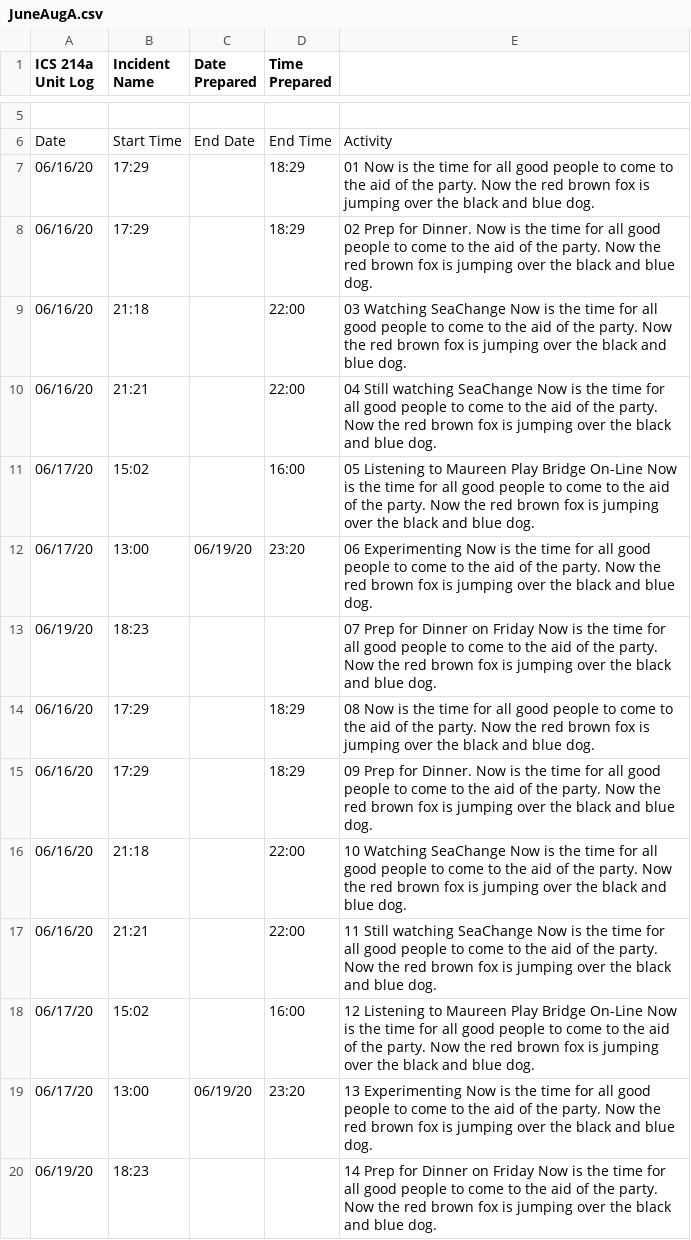
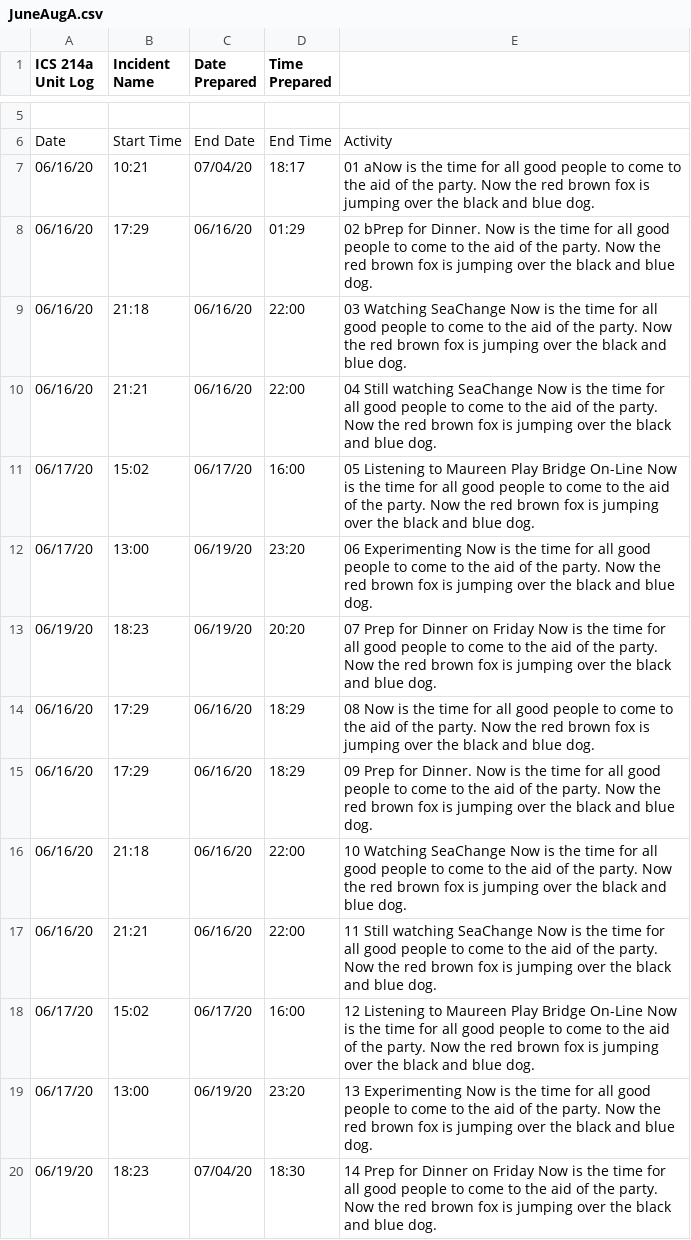
Before and after one commit to rrvt/ICS-214a, a CSV file: ICS_214a/Data/JuneAugA.csv, drawn as a sheet; only a part is shown, gaps mark what is left out; the diff covers the shown part only; the diff names each change by its address in the sheet, - before the commit and + after, or states it on an @@ line.

Commit message:
Comment related improvements
Lowell made some astute comments about the Excel spreadsheet organization.  Added an option to demonstrate the orginal and modified versions of the Excel output of the application.

```diff
--- a/ICS_214a/Data/JuneAugA.csv
+++ b/ICS_214a/Data/JuneAugA.csv
-B7 (Incident Name): 17:29
+B7 (Incident Name): 10:21
-C7 (Date Prepared): (empty)
+C7 (Date Prepared): 07/04/20
-D7 (Time Prepared): 18:29
+D7 (Time Prepared): 18:17
-E7: 01 Now is the…
+E7: 01 aNow is the…
-C8:C10 (Date Prepared): (empty)
+C8:C10 (Date Prepared): 06/16/20
-D8 (Time Prepared): 18:29
+D8 (Time Prepared): 01:29
-E8: 02 Prep for Dinner.…
+E8: 02 bPrep for Dinner.…
-C11 (Date Prepared): (empty)
+C11 (Date Prepared): 06/17/20
-C13 (Date Prepared): (empty)
+C13 (Date Prepared): 06/19/20
-D13 (Time Prepared): (empty)
+D13 (Time Prepared): 20:20
-C14:C17 (Date Prepared): (empty)
+C14:C17 (Date Prepared): 06/16/20
-C18 (Date Prepared): (empty)
+C18 (Date Prepared): 06/17/20
-C20 (Date Prepared): (empty)
+C20 (Date Prepared): 07/04/20
-D20 (Time Prepared): (empty)
+D20 (Time Prepared): 18:30
```
Also changed, not shown: 49 edited cells elsewhere in this file, 31 other files.
